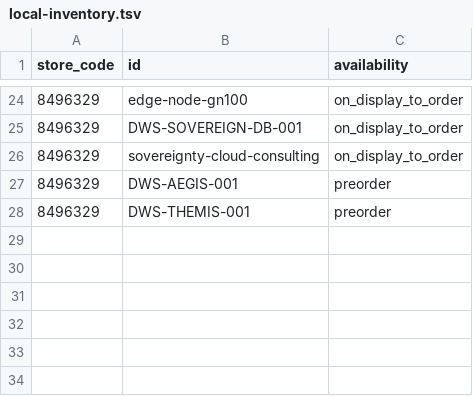
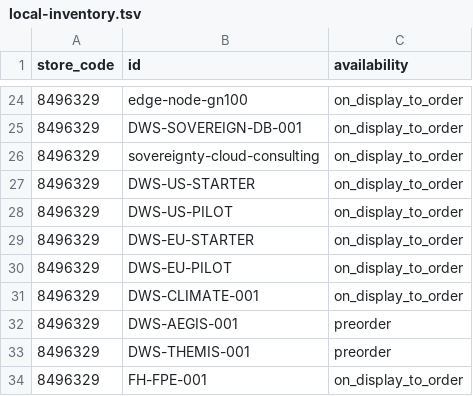
Before and after one commit to blogtheristo/opencode-all, a TSV file: dws10.com/feeds/local-inventory.tsv, drawn as a sheet; only a part is shown, gaps mark what is left out.

```diff
--- a/dws10.com/feeds/local-inventory.tsv
+++ b/dws10.com/feeds/local-inventory.tsv
@@ -26,3 +26,9 @@ store_code	id	availability
 8496329	sovereignty-cloud-consulting	on_display_to_order
+8496329	DWS-US-STARTER	on_display_to_order
+8496329	DWS-US-PILOT	on_display_to_order
+8496329	DWS-EU-STARTER	on_display_to_order
+8496329	DWS-EU-PILOT	on_display_to_order
+8496329	DWS-CLIMATE-001	on_display_to_order
 8496329	DWS-AEGIS-001	preorder
 8496329	DWS-THEMIS-001	preorder
+8496329	FH-FPE-001	on_display_to_order
```
Also changed, not shown: landing-pages/dws10-com/feeds/local-inventory.tsv, 8 other files.
